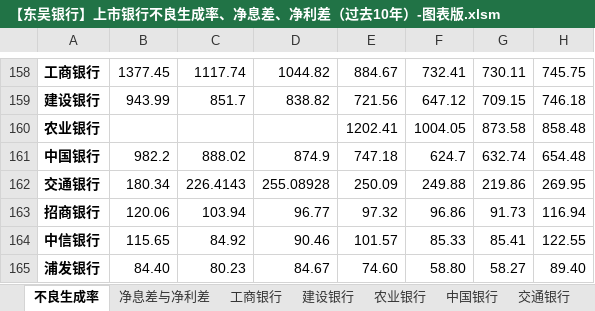
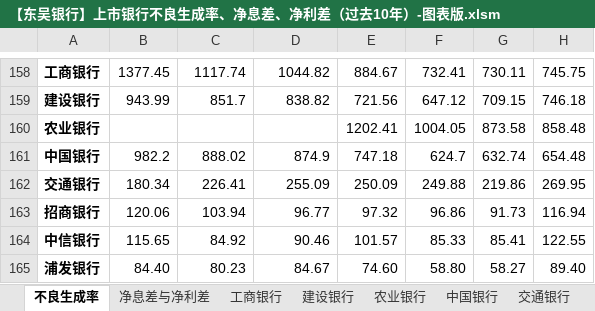
Before and after one commit to SoochowSecurityBank/SCCBank, an Excel workbook: 资产质量相关/【东吴银行】上市银行不良生成率、净息差、净利差（过去10年）-图表版.xlsm, sheet 不良生成率, drawn as a sheet; only a part is shown, gaps mark what is left out; values as stored, in another font and other column widths than the file's, no borders; charts and pictures and conditional formats not drawn; the diff covers the shown part only; the diff names each change by its address in the sheet, - before the commit and + after, or states it on an @@ line.

```diff
--- a/资产质量相关/【东吴银行】上市银行不良生成率、净息差、净利差（过去10年）-图表版.xlsm (sheet 不良生成率)
+++ b/资产质量相关/【东吴银行】上市银行不良生成率、净息差、净利差（过去10年）-图表版.xlsm (sheet 不良生成率)
-C162: 226.4143
+C162: 226.41
-D162: 255.08928
+D162: 255.09
```
Also changed, not shown: 17 added rows and 17 removed rows elsewhere in this sheet, charts or pictures, 资产质量相关/【东吴银行】老16家上市银行不良率汇总.xlsx.
